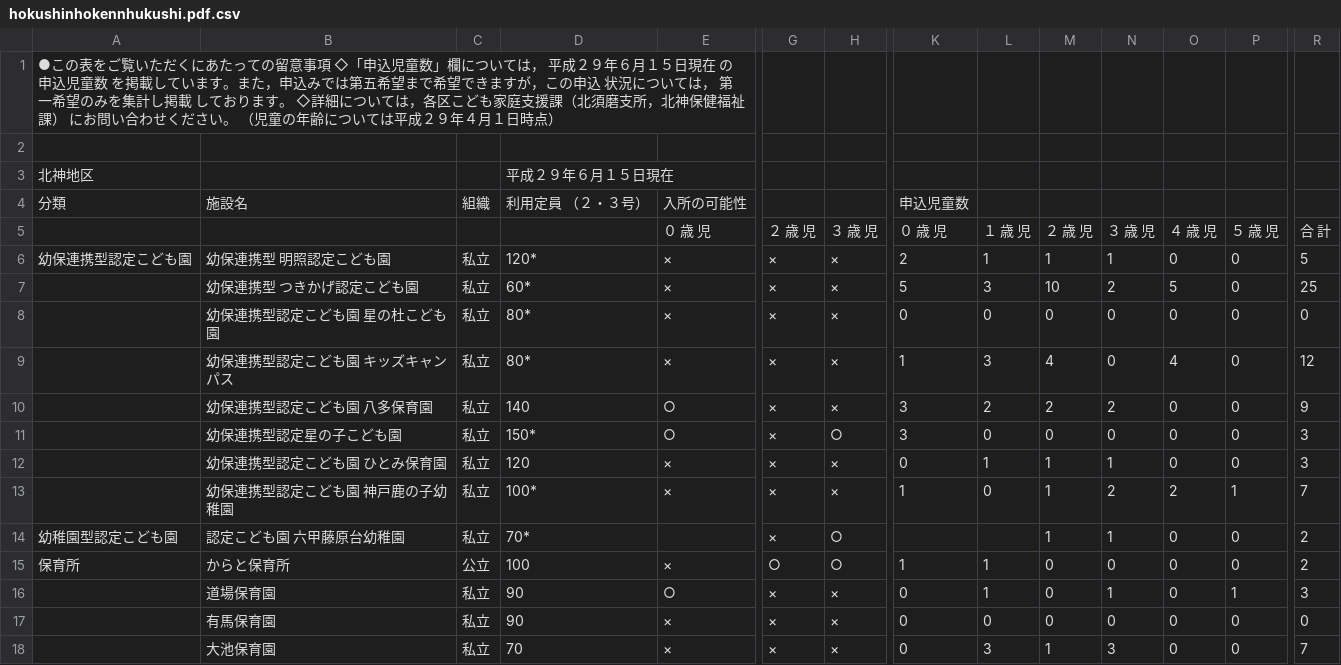
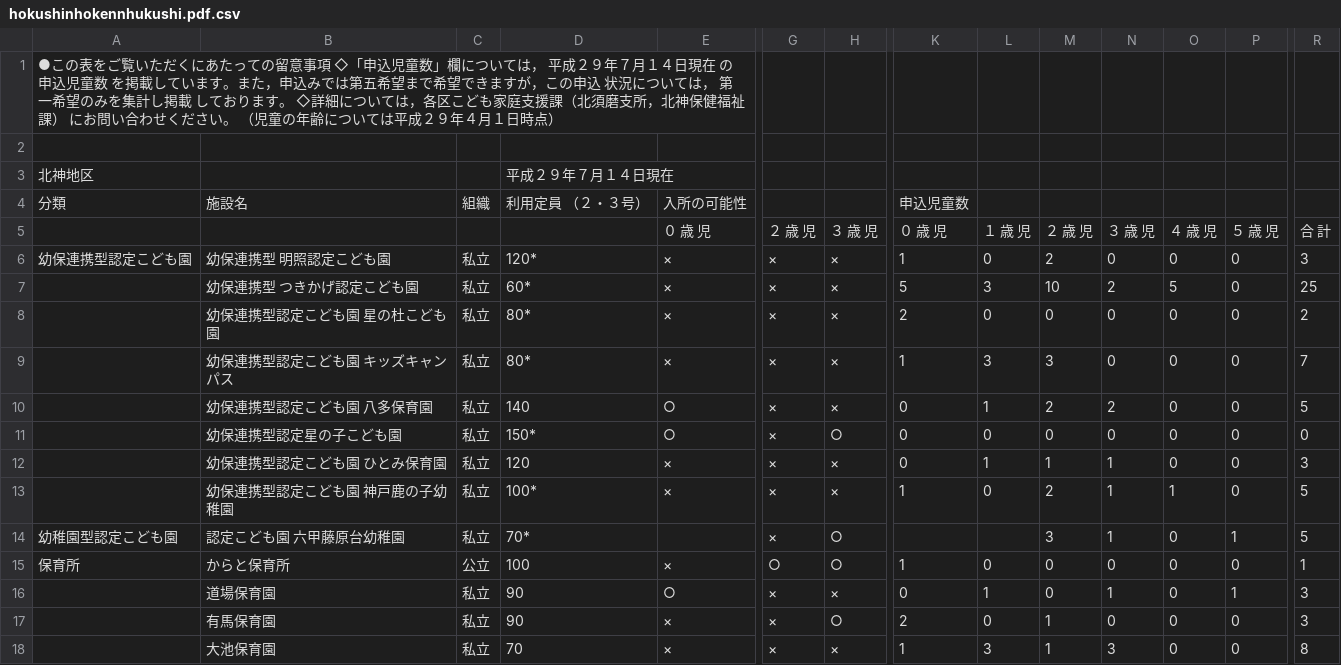
Before and after one commit to hkwi/our-data, a CSV file: nursery/hokushinhokennhukushi.pdf.csv, drawn as a sheet; only a part is shown, gaps mark what is left out; the diff covers the shown part only; the diff names each change by its address in the sheet, - before the commit and + after, or states it on an @@ line.

```diff
--- a/nursery/hokushinhokennhukushi.pdf.csv
+++ b/nursery/hokushinhokennhukushi.pdf.csv
-A1: …成２９年６月１５日現在…
+A1: …成２９年７月１４日現在…
-D3: 平成２９年６月１５日現在
+D3: 平成２９年７月１４日現在
-K6: 2
+K6: 1
-L6: 1
+L6: 0
-M6: 1
+M6: 2
-N6: 1
+N6: 0
-R6: 5
+R6: 3
-K8: 0
+K8: 2
-R8: 0
+R8: 2
-M9: 4
+M9: 3
-O9: 4
+O9: 0
-R9: 12
+R9: 7
-K10:K11: 3
+K10:K11: 0
-L10: 2
+L10: 1
-R10: 9
+R10: 5
-R11: 3
+R11: 0
-M13: 1
+M13: 2
-N13: 2
+N13: 1
-O13: 2
+O13: 1
-P13: 1
+P13: 0
-R13: 7
+R13: 5
-M14: 1
+M14: 3
-P14: 0
+P14: 1
-R14: 2
+R14: 5
-L15: 1
+L15: 0
-R15: 2
+R15: 1
-H17: ×
+H17: ○
-K17: 0
+K17: 2
-M17: 0
+M17: 1
-R17: 0
+R17: 3
-K18: 0
+K18: 1
-R18: 7
+R18: 8
```
Also changed, not shown: 4 edited cells elsewhere in this file, nursery/all.csv, nursery/kitaku.pdf.csv, 20 other files.
